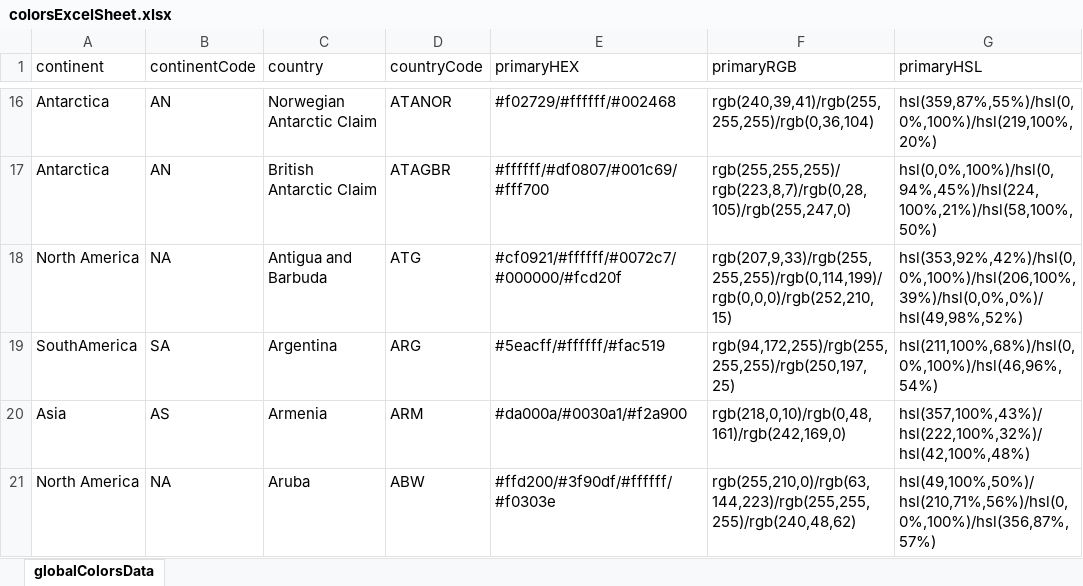
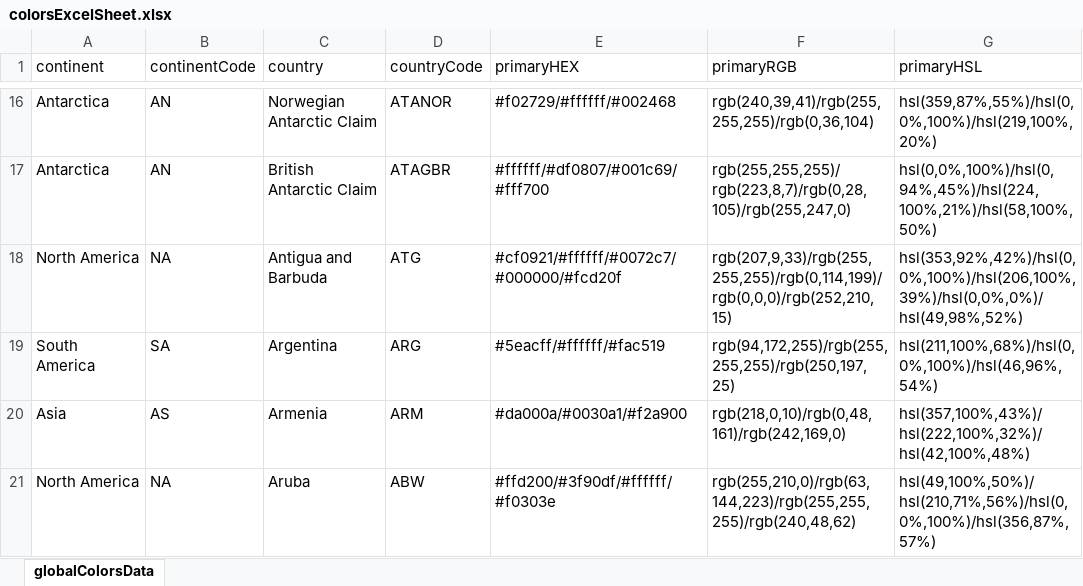
Before and after one commit to MeanBoyCousin/global-colors-api, an Excel workbook: database/colorsExcelSheet.xlsx, sheet globalColorsData, drawn as a sheet; only a part is shown, gaps mark what is left out; values as stored, in another font and other column widths than the file's, no borders; the diff names each change by its address in the sheet, - before the commit and + after, or states it on an @@ line.

```diff
--- a/database/colorsExcelSheet.xlsx (sheet globalColorsData)
+++ b/database/colorsExcelSheet.xlsx (sheet globalColorsData)
-A19 (continent): SouthAmerica
+A19 (continent): South America
```
Also changed, not shown: 7 other files.
